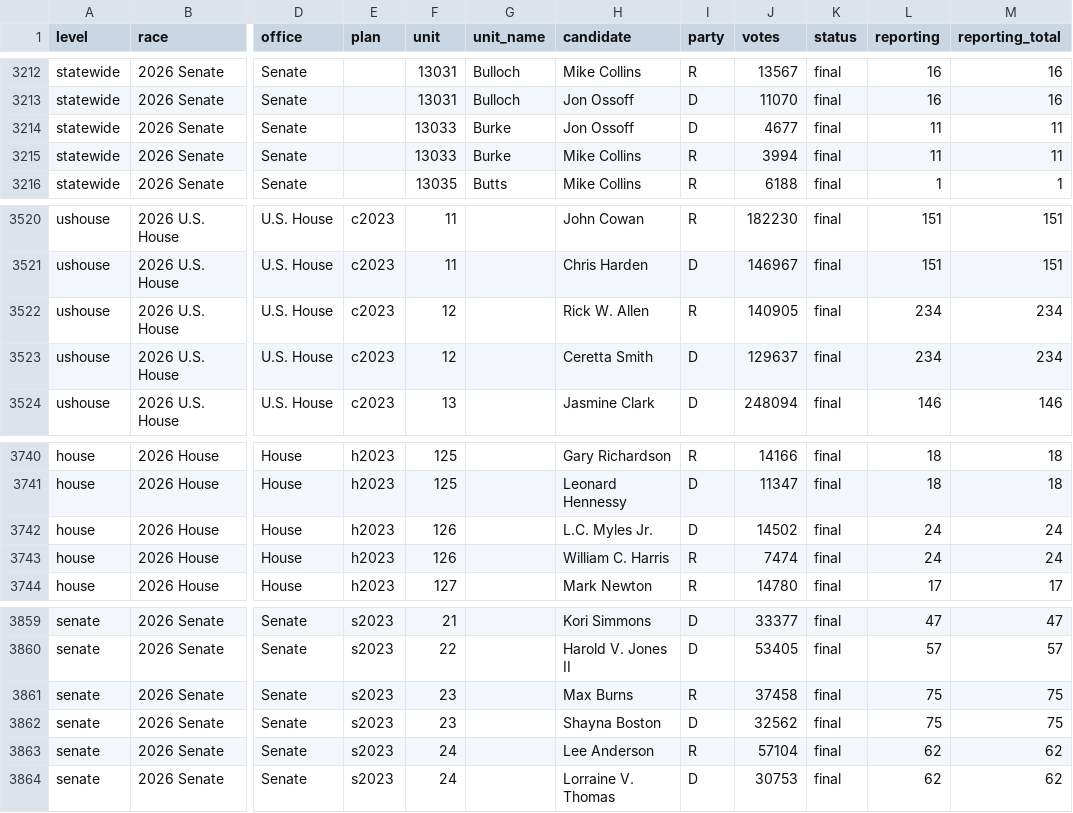
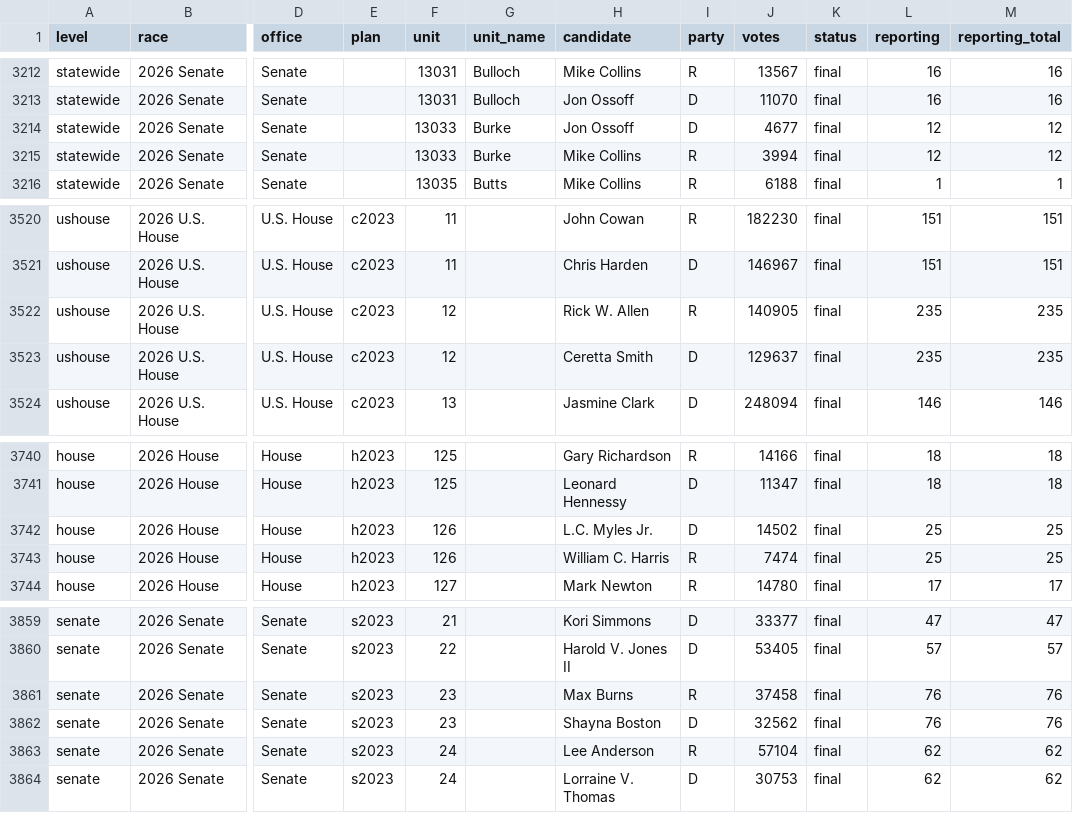
Before and after one commit to danieljchapman/danieljchapman.github.io, a CSV file: ga/data/live_2026.csv, drawn as a sheet; only a part is shown, gaps mark what is left out; the diff covers the shown part only; the diff names each change by its address in the sheet, - before the commit and + after, or states it on an @@ line.

```diff
--- a/ga/data/live_2026.csv
+++ b/ga/data/live_2026.csv
-L3214:L3215 (reporting): 11
+L3214:L3215 (reporting): 12
-M3214:M3215 (reporting_total): 11
+M3214:M3215 (reporting_total): 12
-L3522:L3523 (reporting): 234
+L3522:L3523 (reporting): 235
-M3522:M3523 (reporting_total): 234
+M3522:M3523 (reporting_total): 235
-L3742:L3743 (reporting): 24
+L3742:L3743 (reporting): 25
-M3742:M3743 (reporting_total): 24
+M3742:M3743 (reporting_total): 25
-L3861:L3862 (reporting): 75
+L3861:L3862 (reporting): 76
-M3861:M3862 (reporting_total): 75
+M3861:M3862 (reporting_total): 76
```
Also changed, not shown: 40 edited cells elsewhere in this file, 1 other file.
